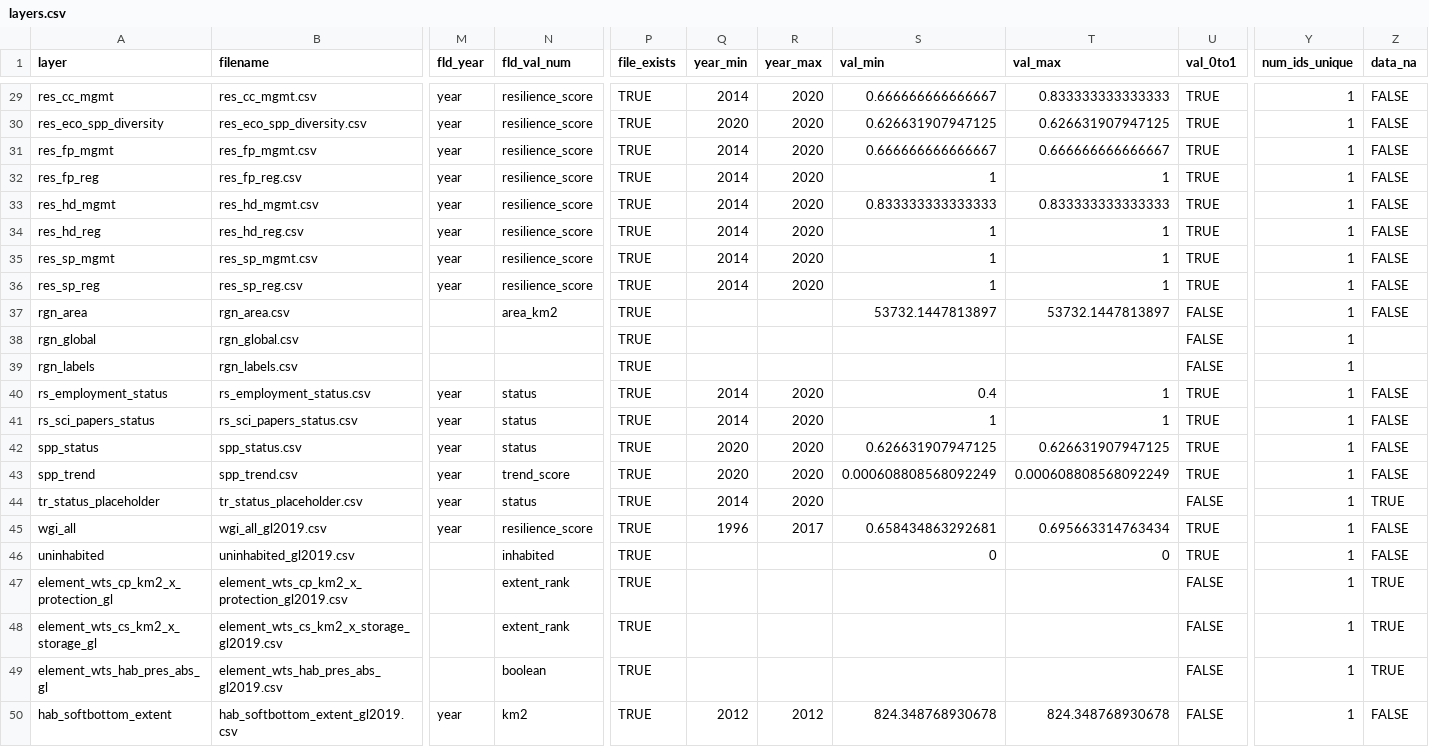
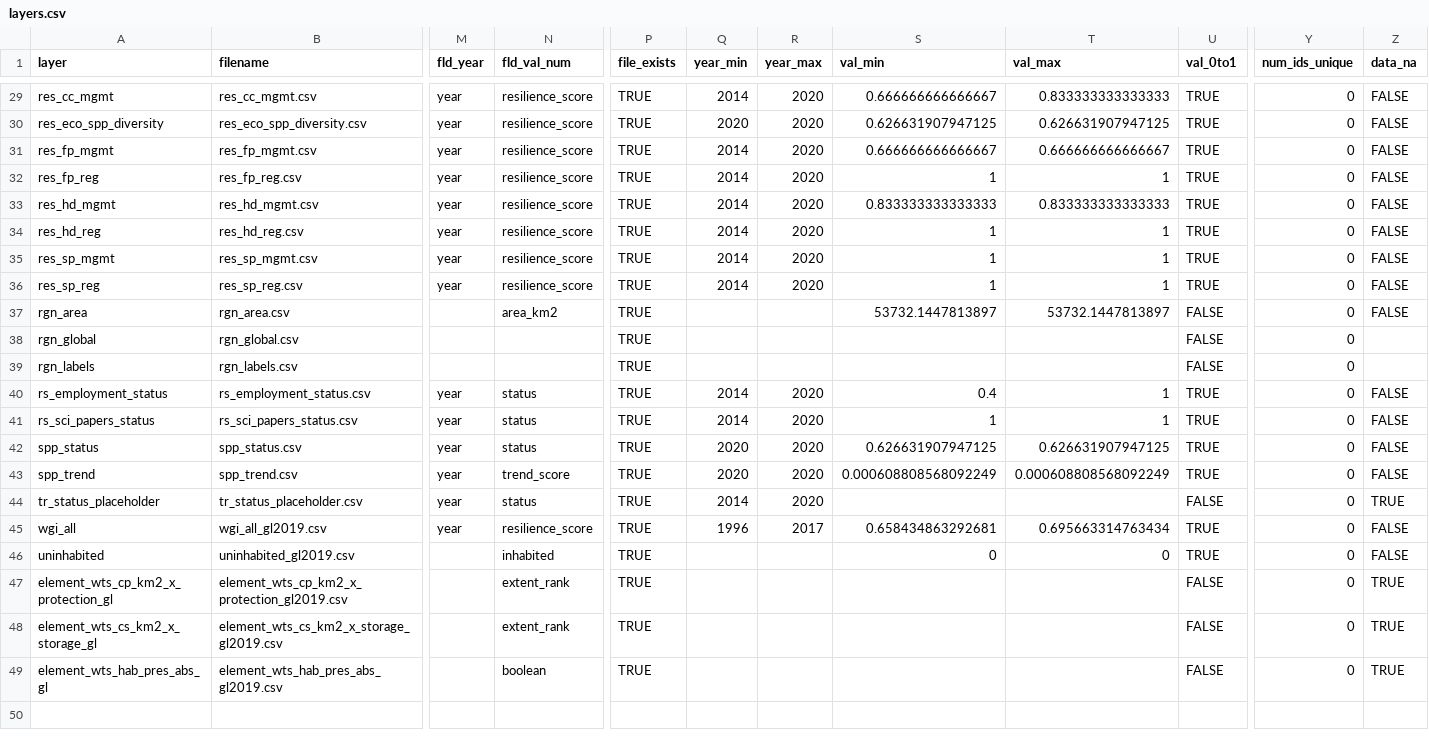
Before and after one commit to OHI-4site/pal-scores, a CSV file: region/layers.csv, drawn as a sheet; only a part is shown, gaps mark what is left out; rows hold the shown columns only; the diff covers the shown part only; the diff names each change by its address in the sheet, - before the commit and + after, or states it on an @@ line.

Commit message:
Remove global softbottom habitat layers

```diff
--- a/region/layers.csv
+++ b/region/layers.csv
-Y29:Y49 (num_ids_unique): 1
+Y29:Y49 (num_ids_unique): 0
-row 50: hab_softbottom_extent | hab_softbottom_extent_gl2019.csv | year | km2 | TRUE | 2012 | 2012 | 824.348768930678 | 824.348768930678 | FALSE | 1 | FALSE
```
Also changed, not shown: 27 edited cells elsewhere in this file, region/conf/scenario_data_years.csv, 3 other files.
